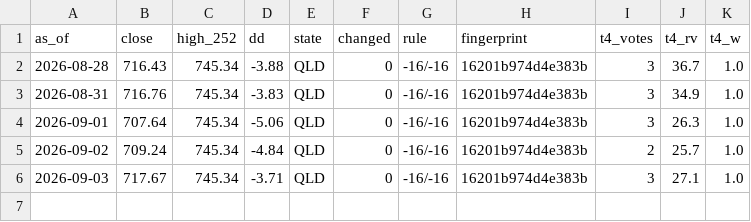
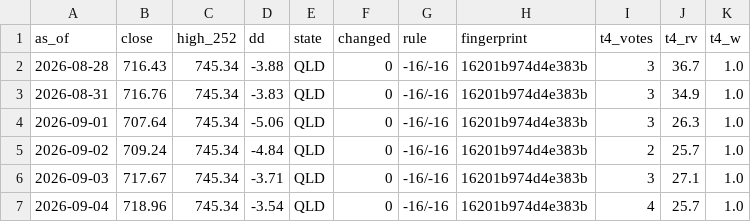
Before and after one commit to scarzsearch-cyber/nasdaq-signal, a CSV file: data/oos_log.csv, drawn as a sheet; the diff names each change by its address in the sheet, - before the commit and + after, or states it on an @@ line.

```diff
--- a/data/oos_log.csv
+++ b/data/oos_log.csv
+row 7: 2026-09-04 | 718.96 | 745.34 | -3.54 | QLD | 0 | -16/-16 | 16201b974d4e383b | 4 | 25.7 | 1.0
```
Also changed, not shown: data/qqq.csv, 1 other file.
